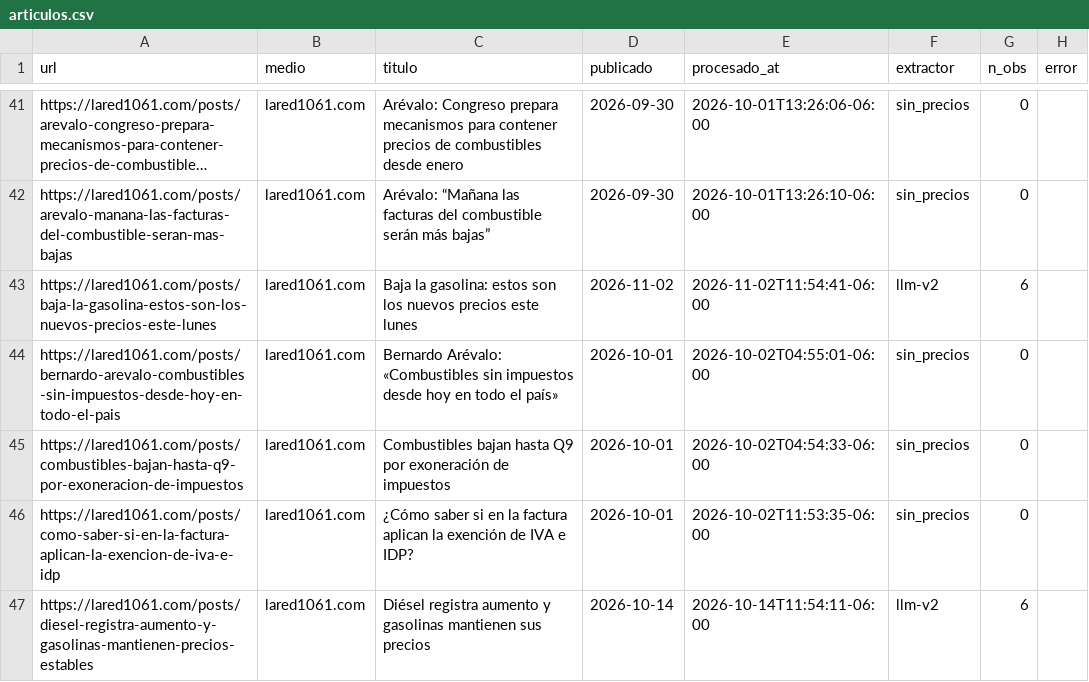
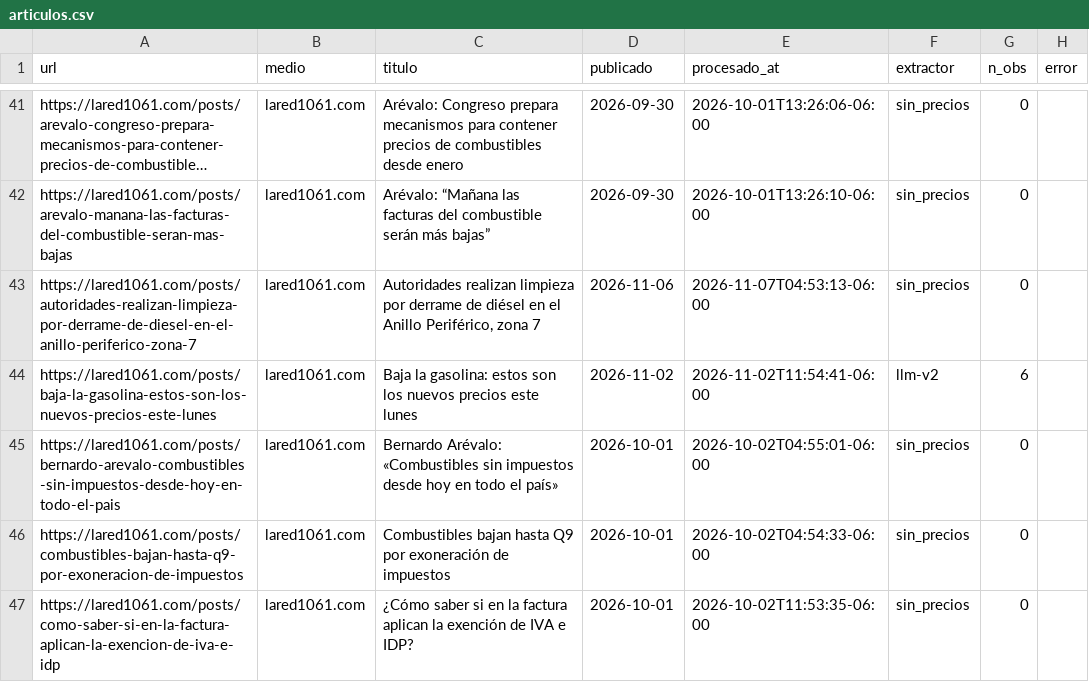
Before and after one commit to yartoorsdar/gasolina-gt, a CSV file: data/db/articulos.csv, drawn as a sheet; only a part is shown, gaps mark what is left out; the shorter side is filled out with more unchanged rows; long unchanged cells end in …; the diff names each change by its address in the sheet, - before the commit and + after, or states it on an @@ line.

```diff
--- a/data/db/articulos.csv
+++ b/data/db/articulos.csv
+row 43: https://lared1061.com/posts/autoridades-realizan-limpieza-por-derrame-de-diesel-en-el-anillo-periferico-zona-7 | lared1061.com | Autoridades realizan limpieza por derrame de diésel en el Anillo Periférico, zona 7 | 2026-11-06 | 2026-11-07T04:53:13-06:00 | sin_precios | 0
```
Also changed, not shown: data/db/wti.csv, 1 other file.
